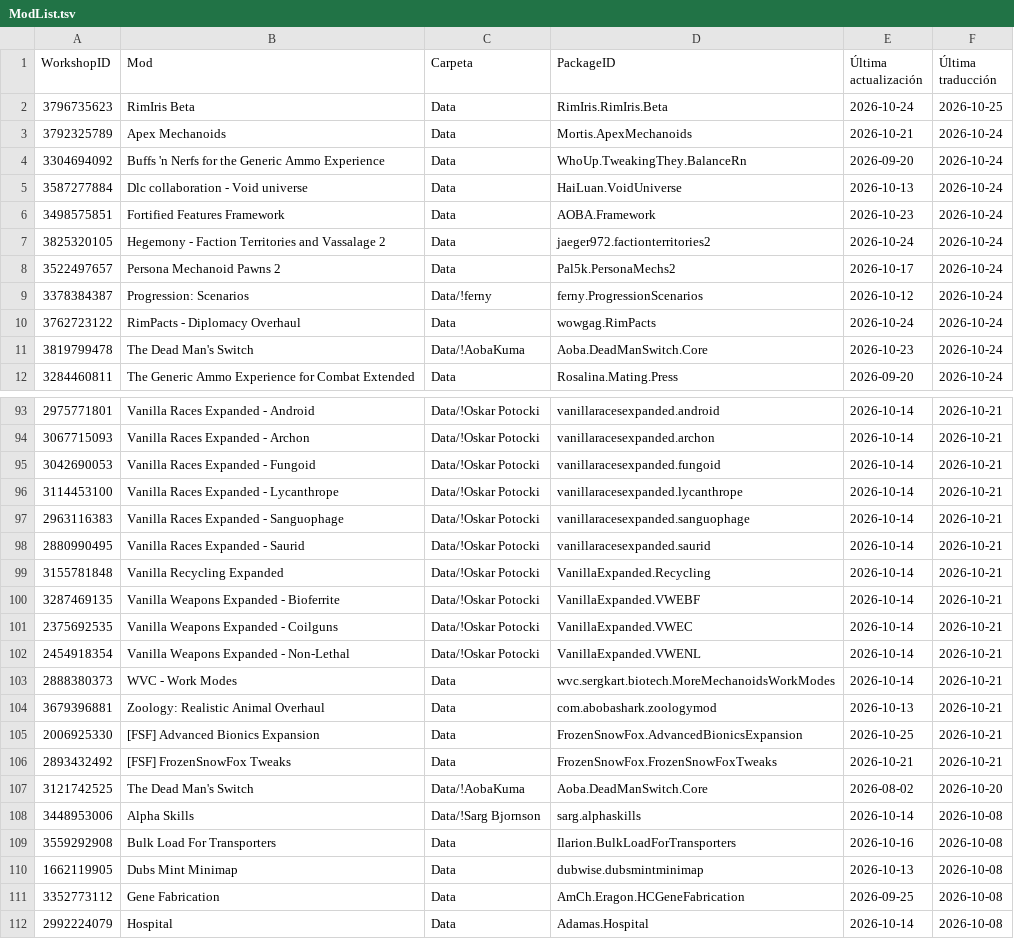
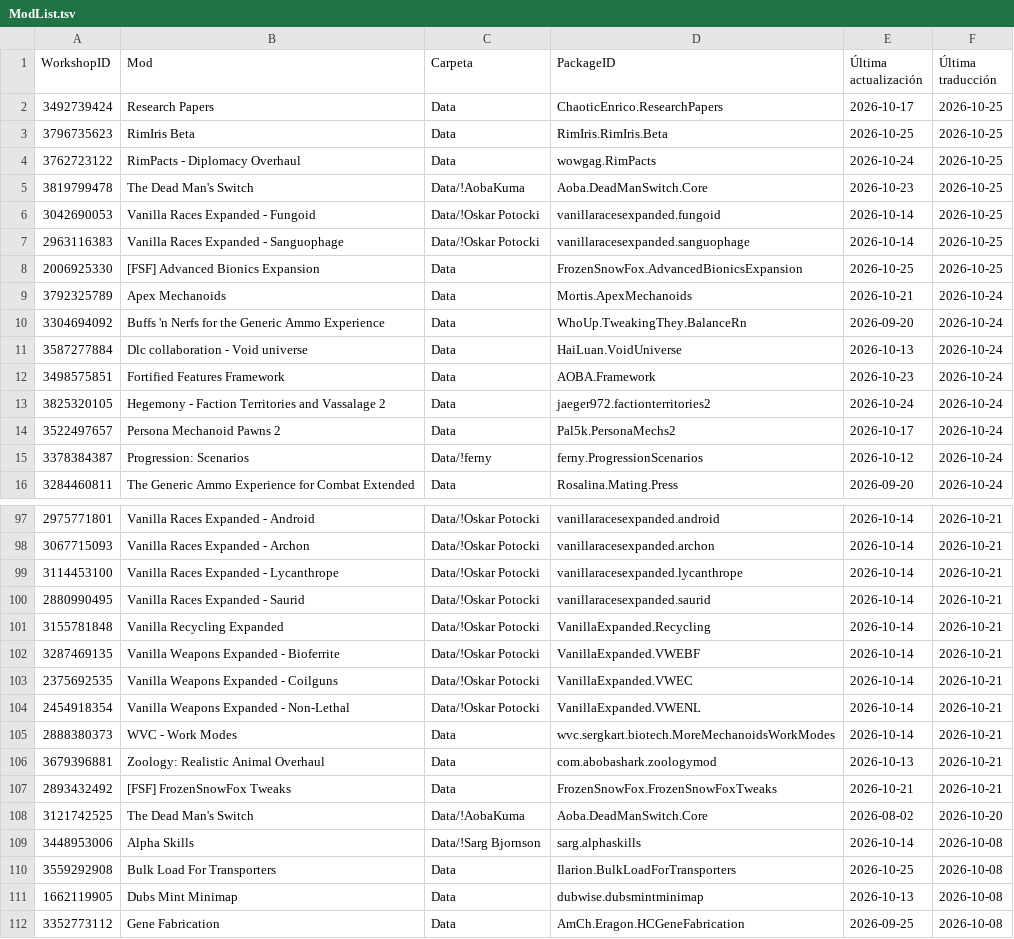
Before and after one commit to LordMordelon/RML, a TSV file: ModList.tsv, drawn as a sheet; only a part is shown, gaps mark what is left out; the shorter side is filled out with more unchanged rows; the diff covers the shown part only.

```diff
--- a/ModList.tsv
+++ b/ModList.tsv
@@ -1,3 +1,9 @@
 WorkshopID	Mod	Carpeta	PackageID	Última actualización	Última traducción
-3796735623	RimIris Beta	Data	RimIris.RimIris.Beta	2026-10-24	2026-10-25
+3492739424	Research Papers	Data	ChaoticEnrico.ResearchPapers	2026-10-17	2026-10-25
+3796735623	RimIris Beta	Data	RimIris.RimIris.Beta	2026-10-25	2026-10-25
+3762723122	RimPacts - Diplomacy Overhaul	Data	wowgag.RimPacts	2026-10-24	2026-10-25
+3819799478	The Dead Man's Switch	Data/!AobaKuma	Aoba.DeadManSwitch.Core	2026-10-23	2026-10-25
+3042690053	Vanilla Races Expanded - Fungoid	Data/!Oskar Potocki	vanillaracesexpanded.fungoid	2026-10-14	2026-10-25
+2963116383	Vanilla Races Expanded - Sanguophage	Data/!Oskar Potocki	vanillaracesexpanded.sanguophage	2026-10-14	2026-10-25
+2006925330	[FSF] Advanced Bionics Expansion	Data	FrozenSnowFox.AdvancedBionicsExpansion	2026-10-25	2026-10-25
 3792325789	Apex Mechanoids	Data	Mortis.ApexMechanoids	2026-10-21	2026-10-24
@@ -9,4 +15,2 @@ WorkshopID	Mod	Carpeta	PackageID	Última actualización	Última traducción
 3378384387	Progression: Scenarios	Data/!ferny	ferny.ProgressionScenarios	2026-10-12	2026-10-24
-3762723122	RimPacts - Diplomacy Overhaul	Data	wowgag.RimPacts	2026-10-24	2026-10-24
-3819799478	The Dead Man's Switch	Data/!AobaKuma	Aoba.DeadManSwitch.Core	2026-10-23	2026-10-24
 3284460811	The Generic Ammo Experience for Combat Extended	Data	Rosalina.Mating.Press	2026-09-20	2026-10-24
@@ -94,5 +98,3 @@ WorkshopID	Mod	Carpeta	PackageID	Última actualización	Última traducción
 3067715093	Vanilla Races Expanded - Archon	Data/!Oskar Potocki	vanillaracesexpanded.archon	2026-10-14	2026-10-21
-3042690053	Vanilla Races Expanded - Fungoid	Data/!Oskar Potocki	vanillaracesexpanded.fungoid	2026-10-14	2026-10-21
 3114453100	Vanilla Races Expanded - Lycanthrope	Data/!Oskar Potocki	vanillaracesexpanded.lycanthrope	2026-10-14	2026-10-21
-2963116383	Vanilla Races Expanded - Sanguophage	Data/!Oskar Potocki	vanillaracesexpanded.sanguophage	2026-10-14	2026-10-21
 2880990495	Vanilla Races Expanded - Saurid	Data/!Oskar Potocki	vanillaracesexpanded.saurid	2026-10-14	2026-10-21
@@ -104,3 +106,2 @@ WorkshopID	Mod	Carpeta	PackageID	Última actualización	Última traducción
 3679396881	Zoology: Realistic Animal Overhaul	Data	com.abobashark.zoologymod	2026-10-13	2026-10-21
-2006925330	[FSF] Advanced Bionics Expansion	Data	FrozenSnowFox.AdvancedBionicsExpansion	2026-10-25	2026-10-21
 2893432492	[FSF] FrozenSnowFox Tweaks	Data	FrozenSnowFox.FrozenSnowFoxTweaks	2026-10-21	2026-10-21
@@ -108,3 +109,3 @@ WorkshopID	Mod	Carpeta	PackageID	Última actualización	Última traducción
 3448953006	Alpha Skills	Data/!Sarg Bjornson	sarg.alphaskills	2026-10-14	2026-10-08
-3559292908	Bulk Load For Transporters	Data	Ilarion.BulkLoadForTransporters	2026-10-16	2026-10-08
+3559292908	Bulk Load For Transporters	Data	Ilarion.BulkLoadForTransporters	2026-10-25	2026-10-08
 1662119905	Dubs Mint Minimap	Data	dubwise.dubsmintminimap	2026-10-13	2026-10-08
```
Also changed, not shown: 1 removed row and 2 edited cells elsewhere in this file, 1 other file.
